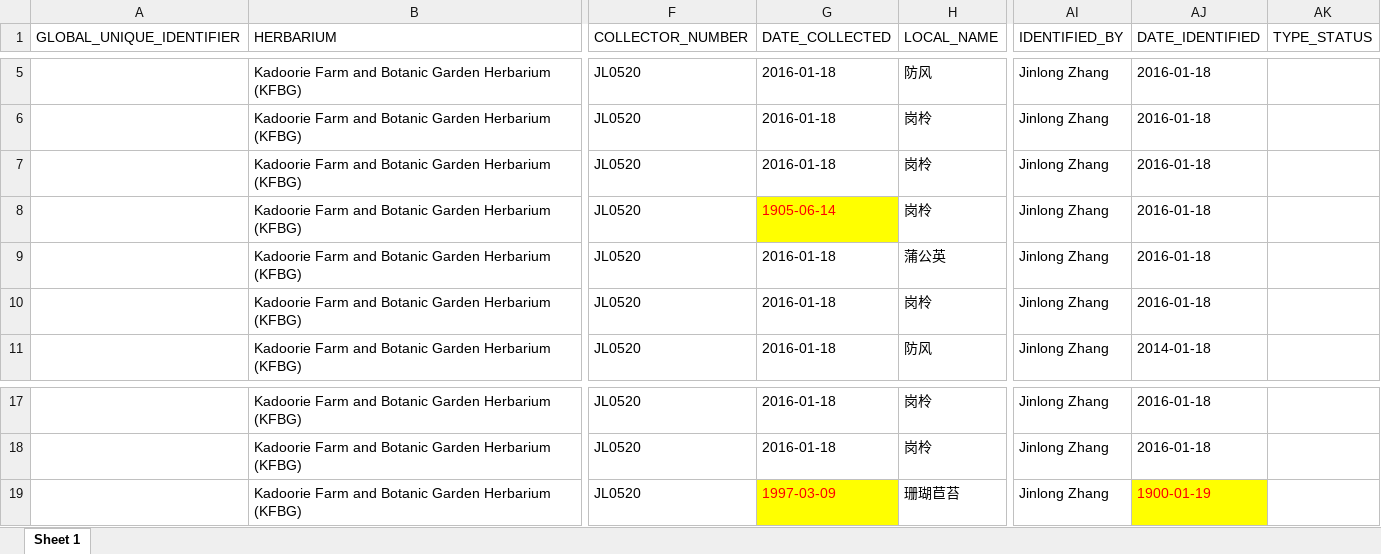
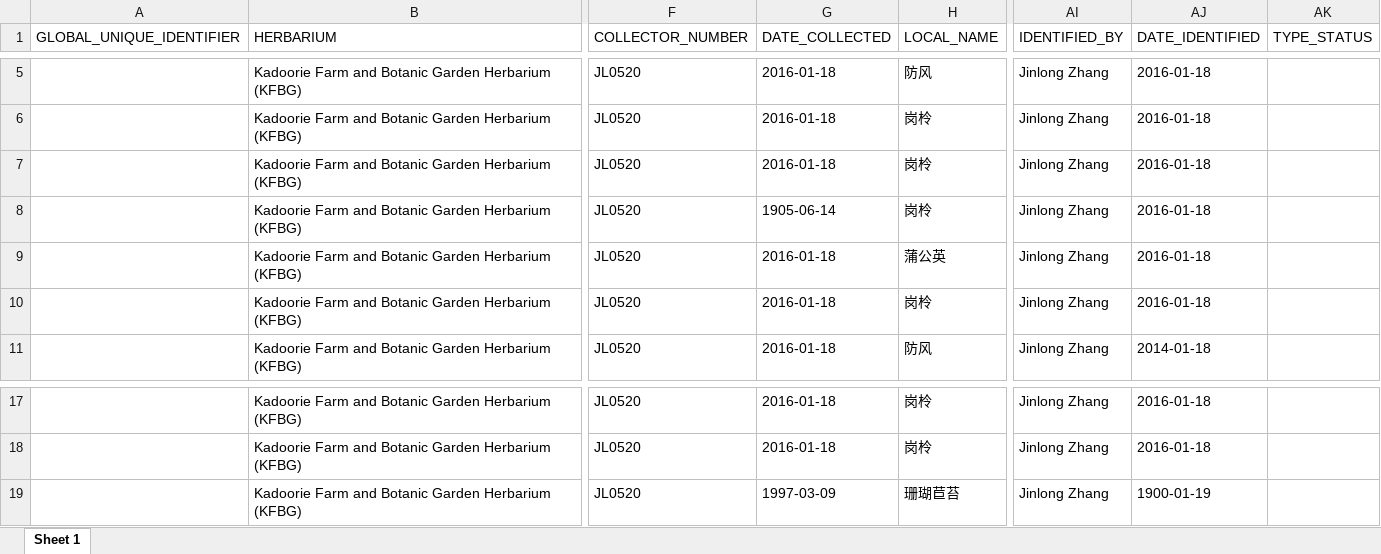
Before and after one commit to helixcn/run_herblabel, an Excel workbook: herbarium label_KUN/herbarium_specimens_label_data.xlsx, sheet Sheet 1, drawn as a sheet; only a part is shown, gaps mark what is left out; values as stored, in another font and other column widths than the file's, no borders; the diff names each change by its address in the sheet, - before the commit and + after, or states it on an @@ line.

```diff
--- a/herbarium label_KUN/herbarium_specimens_label_data.xlsx (sheet Sheet 1)
+++ b/herbarium label_KUN/herbarium_specimens_label_data.xlsx (sheet Sheet 1)
@@ G8 fill: #FFFF00 → none, text colour: #FF0000 → black @@
@@ G19 fill: #FFFF00 → none, text colour: #FF0000 → black @@
@@ AJ19 fill: #FFFF00 → none, text colour: #FF0000 → black @@
```
Also changed, not shown: herbarium label_HU/herbarium_specimens_label_data.xlsx, herbarium label_KFBG/herbarium_specimens_label_data.xlsx, 9 other files.
